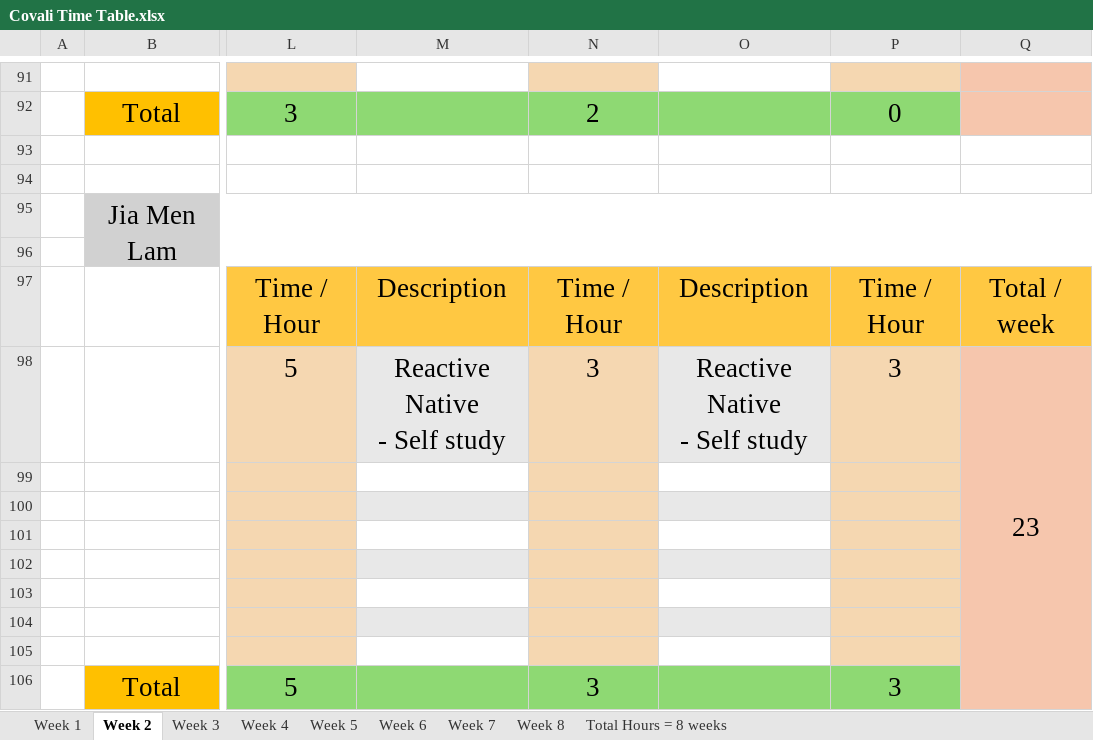
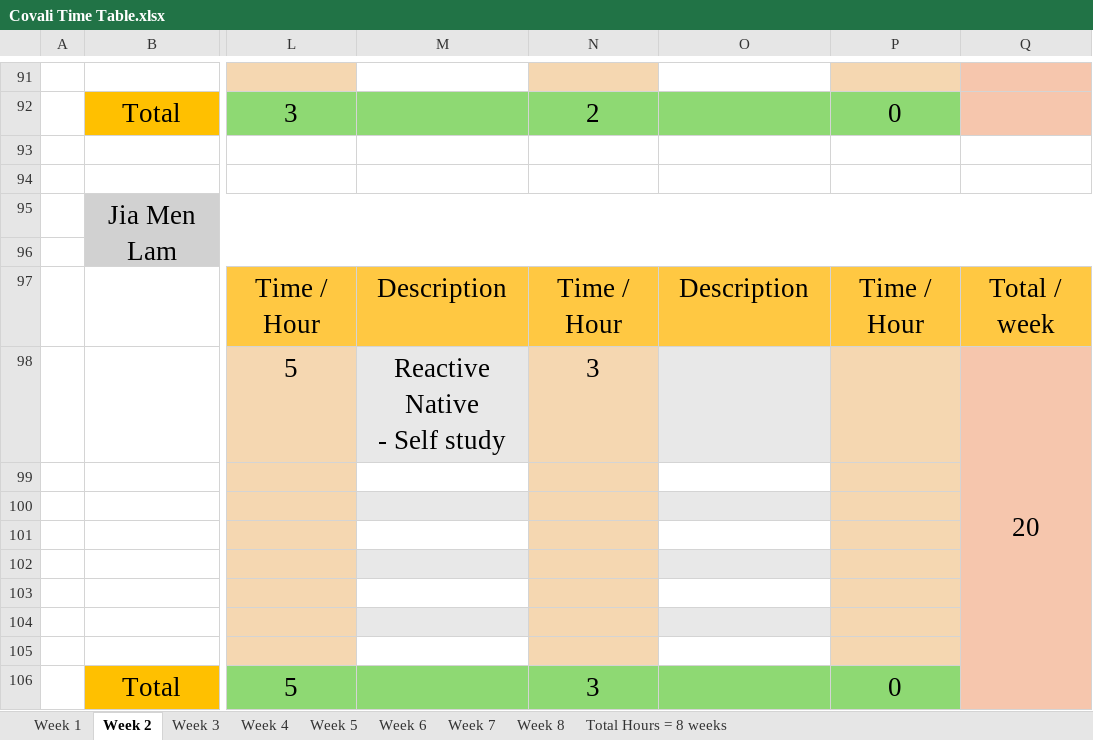
Before and after one commit to MichelleCovali/CovaliBag, an Excel workbook: CovaliBagApp/ProjectInnovateDocumentation/Covali Time Table.xlsx, sheet Week 2, drawn as a sheet; only a part is shown, gaps mark what is left out; values as stored, in another font and other column widths than the file's, no borders; charts and pictures not drawn; ↵ is a line break in a cell; the diff names each change by its address in the sheet, - before the commit and + after, or states it on an @@ line.

```diff
--- a/CovaliBagApp/ProjectInnovateDocumentation/Covali Time Table.xlsx (sheet Week 2)
+++ b/CovaliBagApp/ProjectInnovateDocumentation/Covali Time Table.xlsx (sheet Week 2)
-O98: Reactive Native ↵ - Self study
+O98: (empty)
-P98: 3
+P98: (empty)
-Q98: 23
+Q98: 20
-P106: 3
+P106: 0
```
Also changed, not shown: sheet Week 1, sheet Total Hours = 8 weeks, sheet Week 3, sheet Week 7, sheet Week 8, 11 other files.
